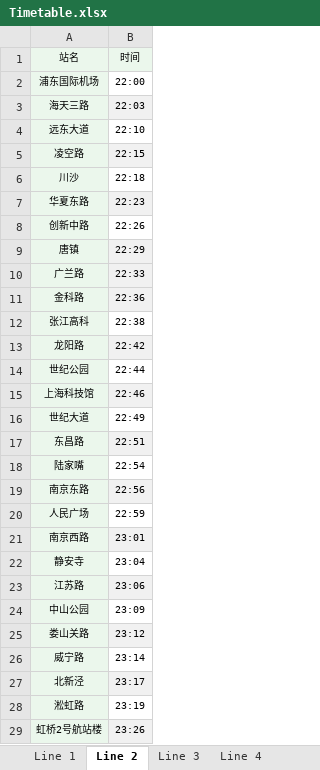
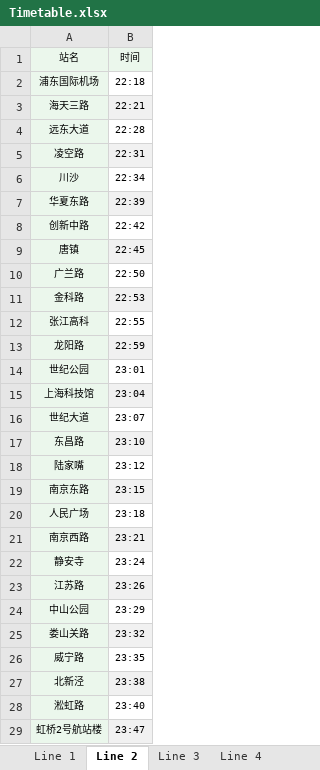
Before and after one commit to labyrinth-ssr/data_structures, an Excel workbook: pj2/Timetable.xlsx, sheet Line 2, drawn as a sheet; only a part is shown; values as stored, in another font and other column widths than the file's, no borders; the diff covers the shown part only; the diff names each change by its address in the sheet, - before the commit and + after, or states it on an @@ line.

```diff
--- a/pj2/Timetable.xlsx (sheet Line 2)
+++ b/pj2/Timetable.xlsx (sheet Line 2)
-B2: 22:00
+B2: 22:18
-B3: 22:03
+B3: 22:21
-B4: 22:10
+B4: 22:28
-B5: 22:15
+B5: 22:31
-B6: 22:18
+B6: 22:34
-B7: 22:23
+B7: 22:39
-B8: 22:26
+B8: 22:42
-B9: 22:29
+B9: 22:45
-B10: 22:33
+B10: 22:50
-B10 fill: #F1F1F1
+B10 fill: none
-B11: 22:36
+B11: 22:53
-B12: 22:38
+B12: 22:55
-B13: 22:42
+B13: 22:59
-B14: 22:44
+B14: 23:01
-B15: 22:46
+B15: 23:04
-B16: 22:49
+B16: 23:07
-B17: 22:51
+B17: 23:10
-B18: 22:54
+B18: 23:12
-B19: 22:56
+B19: 23:15
-B20: 22:59
+B20: 23:18
-B21: 23:01
+B21: 23:21
-B22: 23:04
+B22: 23:24
-B23: 23:06
+B23: 23:26
-B24: 23:09
+B24: 23:29
-B25: 23:12
+B25: 23:32
-B26: 23:14
+B26: 23:35
-B27: 23:17
+B27: 23:38
-B28: 23:19
+B28: 23:40
-B29: 23:26
+B29: 23:47
```
Also changed, not shown: 2 edited cells elsewhere in this sheet, sheet Line 11, sheet Line 10, sheet Line 12, sheet Line 9, sheet Line 13, sheet Line 16, 4 more sheets, other sheet tabs, 21 other files.
